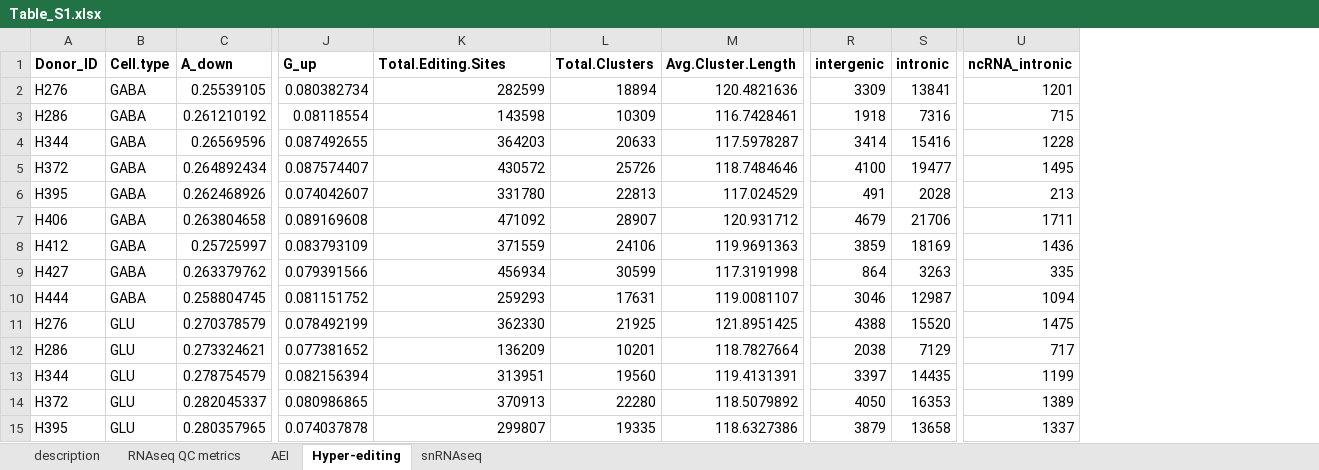
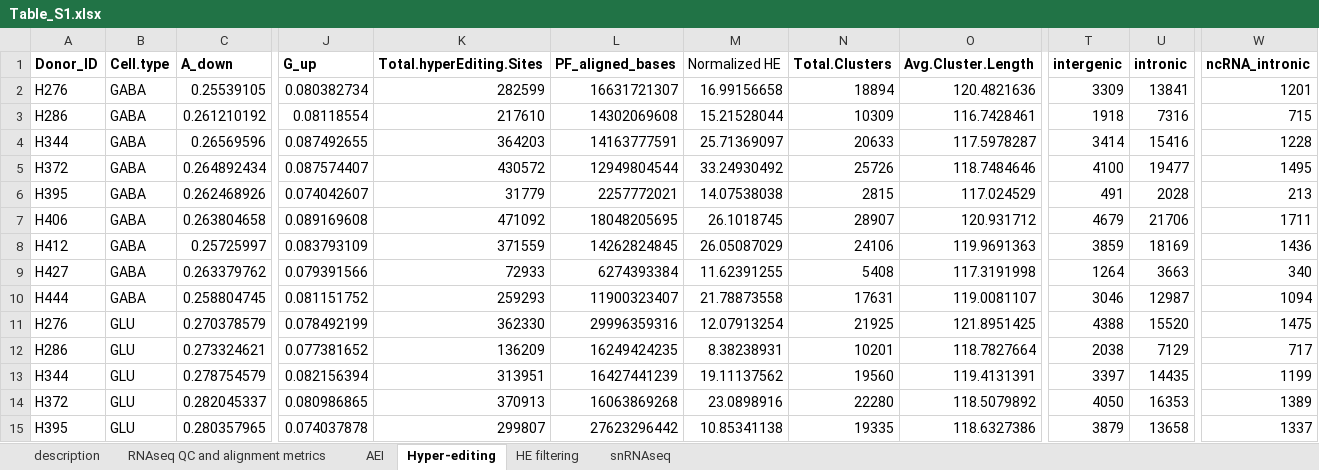
Before and after one commit to BreenMS/RNA-editing-in-CNS-cell-types, an Excel workbook: Table_S1.xlsx, sheet Hyper-editing, drawn as a sheet; only a part is shown, gaps mark what is left out; values as stored, in another font and other column widths than the file's, no borders; addresses are those after the commit; the diff names each change by its address in the sheet, - before the commit and + after, or states it on an @@ line.

```diff
--- a/Table_S1.xlsx (sheet Hyper-editing)
+++ b/Table_S1.xlsx (sheet Hyper-editing)
-sheet tab: RNAseq QC metrics
+sheet tab: RNAseq QC and alignment metrics
+sheet tab: HE filtering
+column L (PF_aligned_bases), rows 2-15: 16631721307 | 14302069608 | 14163777591 | 12949804544 | 2257772021 | 18048205695 | 14262824845 | 6274393384 | 11900323407 | 29996359316 | 16249424235 | 16427441239 | 16063869268 | 27623296442
+column M (Normalized HE), rows 2-15: 16.99156658 | 15.21528044 | 25.71369097 | 33.24930492 | 14.07538038 | 26.1018745 | 26.05087029 | 11.62391255 | 21.78873558 | 12.07913254 | 8.38238931 | 19.11137562 | 23.0898916 | 10.85341138
-K1: Total.Editing.Sites
+K1: Total.hyperEditing.Sites
-K3 (Total.hyperEditing.Sites): 143598
+K3 (Total.hyperEditing.Sites): 217610
-K6 (Total.hyperEditing.Sites): 331780
+K6 (Total.hyperEditing.Sites): 31779
-N6 (Total.Clusters): 22813
+N6 (Total.Clusters): 2815
-K9 (Total.hyperEditing.Sites): 456934
+K9 (Total.hyperEditing.Sites): 72933
-N9 (Total.Clusters): 30599
+N9 (Total.Clusters): 5408
-T9 (intergenic): 864
+T9 (intergenic): 1264
-U9 (intronic): 3263
+U9 (intronic): 3663
-W9 (ncRNA_intronic): 335
+W9 (ncRNA_intronic): 340
```
Also changed, not shown: sheet snRNAseq, sheet description.
